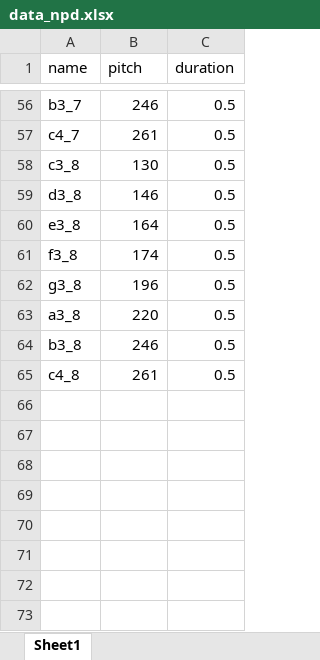
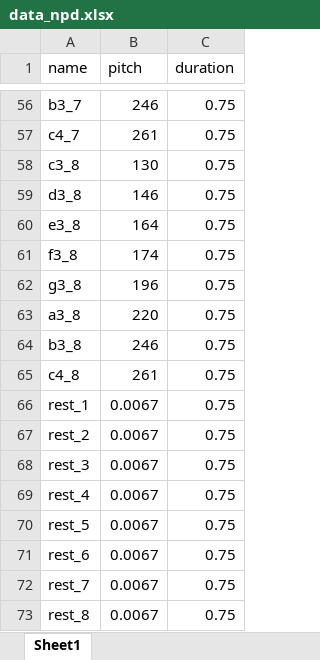
Before and after one commit to SSOE-ECE1390/Sheet-Music-Project, an Excel workbook: training_data/data_npd.xlsx, sheet Sheet1, drawn as a sheet; only a part is shown, gaps mark what is left out; values as stored, in another font and other column widths than the file's, no borders; the diff covers the shown part only; the diff names each change by its address in the sheet, - before the commit and + after, or states it on an @@ line.

Commit message:
dur and pitch changes
more duration and pitch changes for rests and quarter notes

```diff
--- a/training_data/data_npd.xlsx (sheet Sheet1)
+++ b/training_data/data_npd.xlsx (sheet Sheet1)
-C56:C65 (duration): 0.5
+C56:C65 (duration): 0.75
+row 66: rest_1 | 0.0067 | 0.75
+row 67: rest_2 | 0.0067 | 0.75
+row 68: rest_3 | 0.0067 | 0.75
+row 69: rest_4 | 0.0067 | 0.75
+row 70: rest_5 | 0.0067 | 0.75
+row 71: rest_6 | 0.0067 | 0.75
+row 72: rest_7 | 0.0067 | 0.75
+row 73: rest_8 | 0.0067 | 0.75
```
Also changed, not shown: 54 edited cells elsewhere in this sheet, 1 other file.
